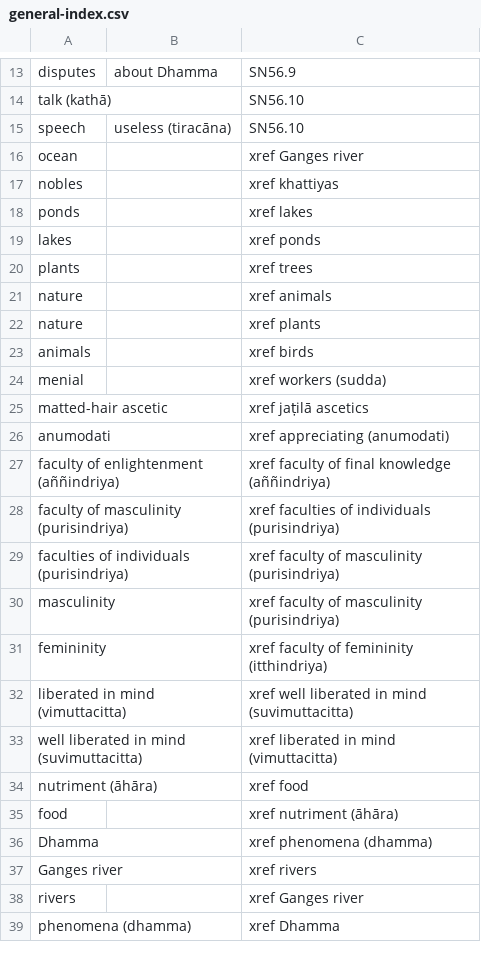
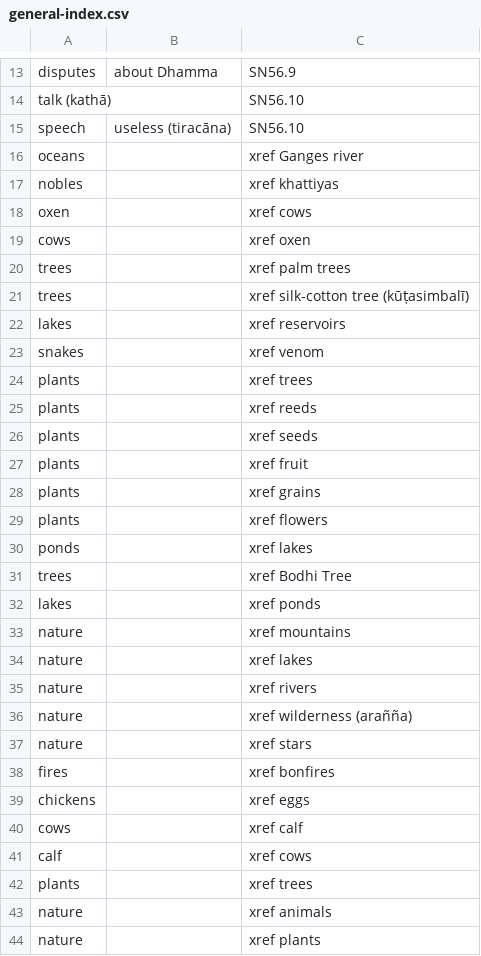
Before and after one commit to thesunshade/sutta-index, a CSV file: src/data/general-index.csv, drawn as a sheet; only a part is shown, gaps mark what is left out; the shorter side is filled out with more unchanged rows; the diff covers the shown part only.

```diff
--- a/src/data/general-index.csv
+++ b/src/data/general-index.csv
@@ -15,6 +15,28 @@ talk (kathā)		SN56.10
 speech	useless (tiracāna)	SN56.10
-ocean		xref Ganges river
+oceans		xref Ganges river
 nobles		xref khattiyas
+oxen		xref cows
+cows		xref oxen
+trees		xref palm trees
+trees		xref silk-cotton tree (kūṭasimbalī)
+lakes		xref reservoirs
+snakes		xref venom
+plants		xref trees
+plants		xref reeds
+plants		xref seeds
+plants		xref fruit
+plants		xref grains
+plants		xref flowers
 ponds		xref lakes
+trees		xref Bodhi Tree
 lakes		xref ponds
+nature		xref mountains
+nature		xref lakes
+nature		xref rivers
+nature		xref wilderness (arañña)
+nature		xref stars
+fires		xref bonfires
+chickens		xref eggs
+cows		xref calf
+calf		xref cows
 plants		xref trees
```
Also changed, not shown: 24 edited cells elsewhere in this file, 6 other files.
